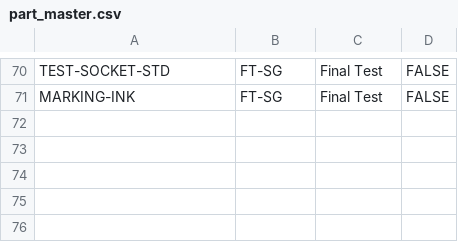
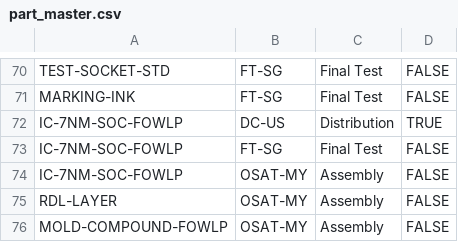
Before and after one commit to dahliaki04/SCAFFOLD, a CSV file: demo/part_master.csv, drawn as a sheet; only a part is shown, gaps mark what is left out.

```diff
--- a/demo/part_master.csv
+++ b/demo/part_master.csv
@@ -71 +71,6 @@ TEST-SOCKET-STD,FT-SG,Final Test,FALSE
 MARKING-INK,FT-SG,Final Test,FALSE
+IC-7NM-SOC-FOWLP,DC-US,Distribution,TRUE
+IC-7NM-SOC-FOWLP,FT-SG,Final Test,FALSE
+IC-7NM-SOC-FOWLP,OSAT-MY,Assembly,FALSE
+RDL-LAYER,OSAT-MY,Assembly,FALSE
+MOLD-COMPOUND-FOWLP,OSAT-MY,Assembly,FALSE
```
Also changed, not shown: demo/bom_structure.csv, demo/supplier_map.csv, 5 other files.
